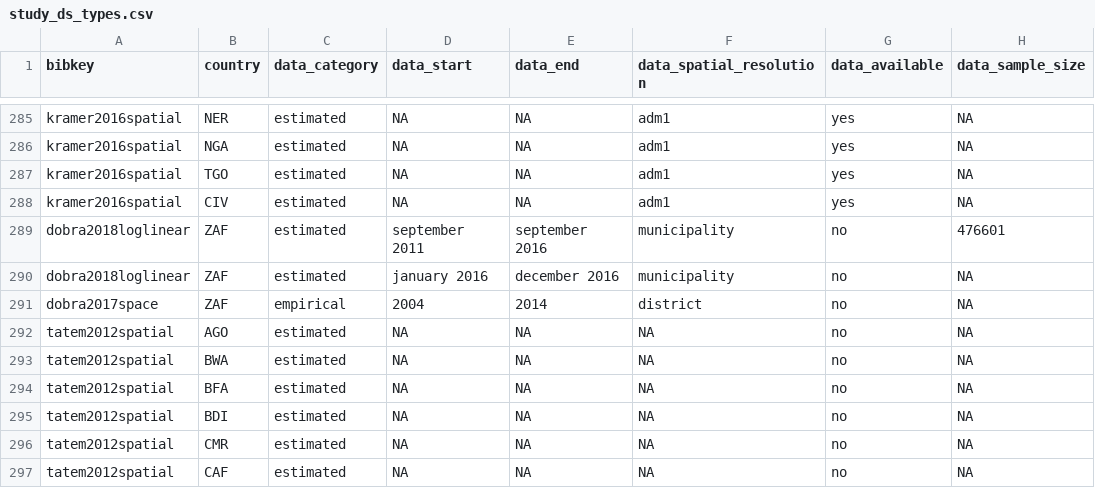
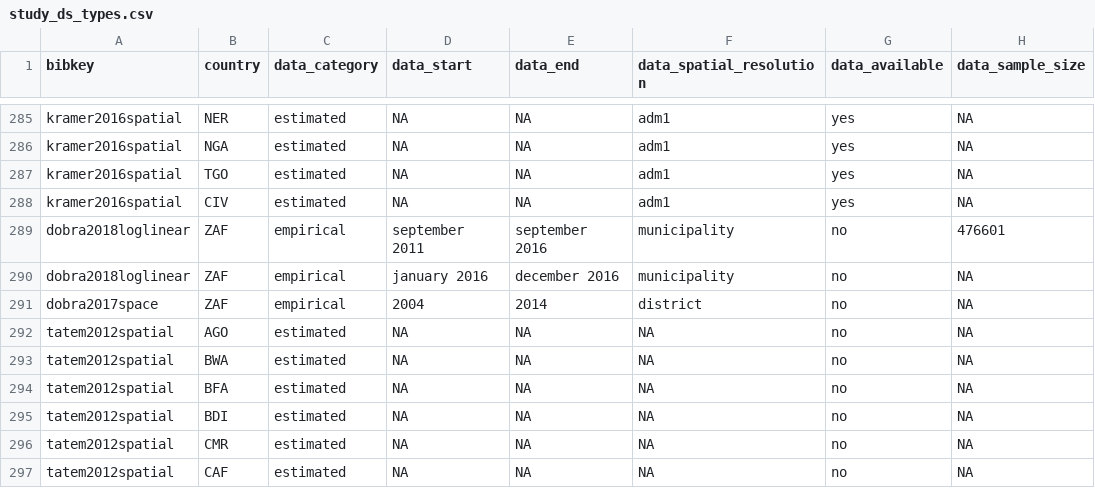
Before and after one commit to j-wardle/mobility_africa_models, a CSV file: src/annotate_extracted_data/study_ds_types.csv, drawn as a sheet; only a part is shown, gaps mark what is left out; the diff names each change by its address in the sheet, - before the commit and + after, or states it on an @@ line.

Commit message:
Recoding social media as empirical

```diff
--- a/src/annotate_extracted_data/study_ds_types.csv
+++ b/src/annotate_extracted_data/study_ds_types.csv
-C289:C290 (data_category): estimated
+C289:C290 (data_category): empirical
```
Also changed, not shown: 5 other files.
